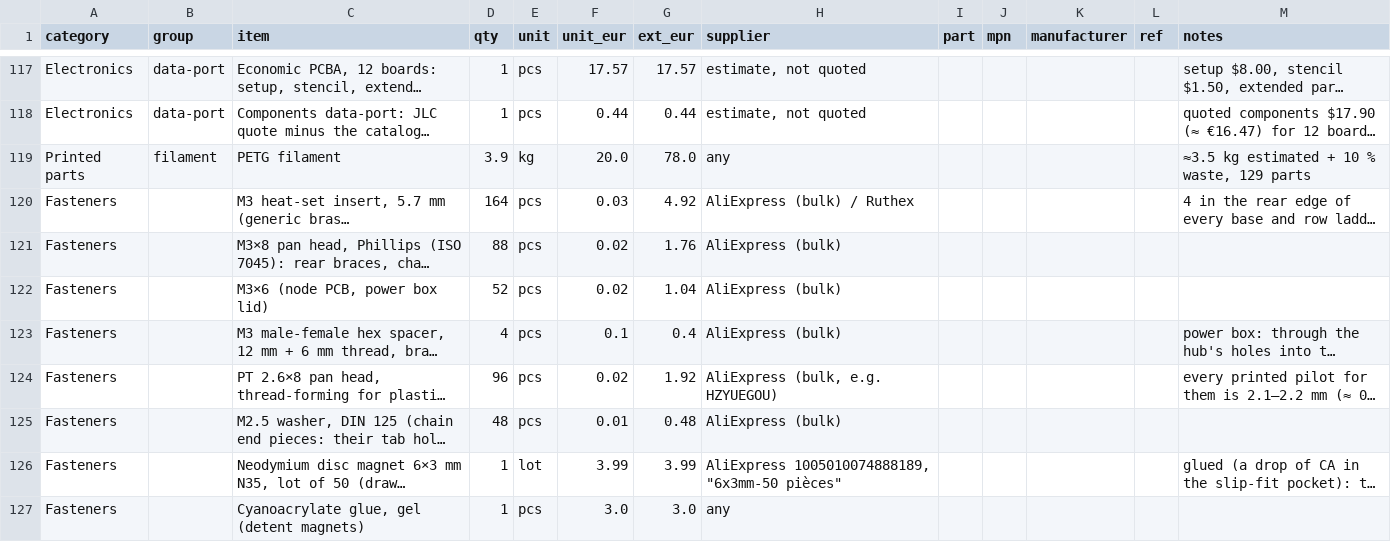
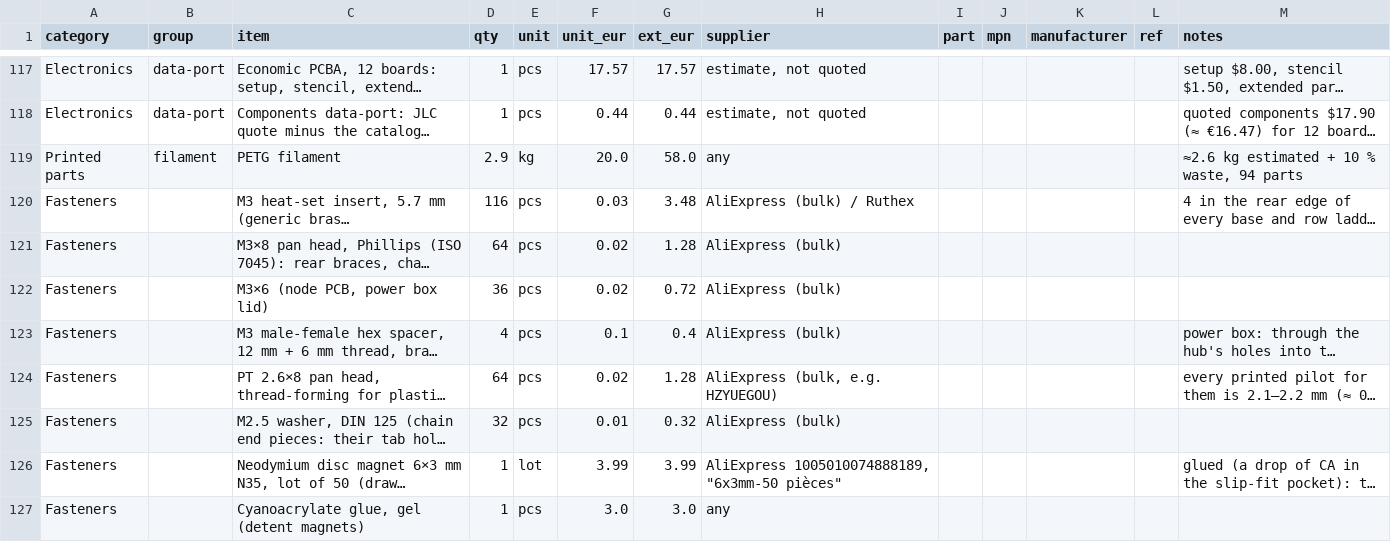
Before and after one commit to kartben/hw-testing-rack, a CSV file: bom/rack-bom.csv, drawn as a sheet; only a part is shown, gaps mark what is left out; long unchanged cells end in …; the diff covers the shown part only; the diff names each change by its address in the sheet, - before the commit and + after, or states it on an @@ line.

```diff
--- a/bom/rack-bom.csv
+++ b/bom/rack-bom.csv
-D119 (qty): 3.9
+D119 (qty): 2.9
-G119 (ext_eur): 78.0
+G119 (ext_eur): 58.0
-M119 (notes): ≈3.5 kg estimated + 10 % waste, 129 parts
+M119 (notes): ≈2.6 kg estimated + 10 % waste, 94 parts
-D120 (qty): 164
+D120 (qty): 116
-G120 (ext_eur): 4.92
+G120 (ext_eur): 3.48
-D121 (qty): 88
+D121 (qty): 64
-G121 (ext_eur): 1.76
+G121 (ext_eur): 1.28
-D122 (qty): 52
+D122 (qty): 36
-G122 (ext_eur): 1.04
+G122 (ext_eur): 0.72
-D124 (qty): 96
+D124 (qty): 64
-G124 (ext_eur): 1.92
+G124 (ext_eur): 1.28
-D125 (qty): 48
+D125 (qty): 32
-G125 (ext_eur): 0.48
+G125 (ext_eur): 0.32
```
Also changed, not shown: 2 removed rows and 21 edited cells elsewhere in this file, 18 other files.
